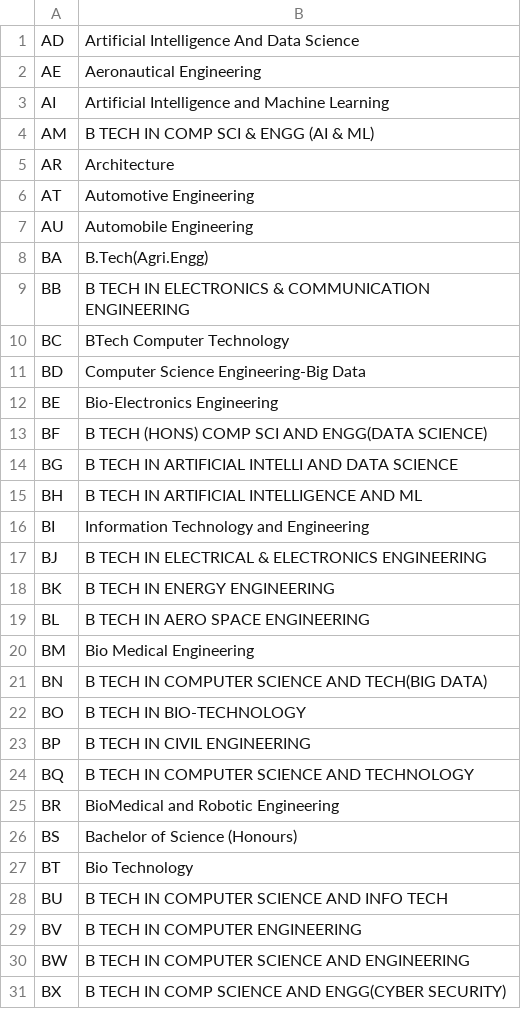
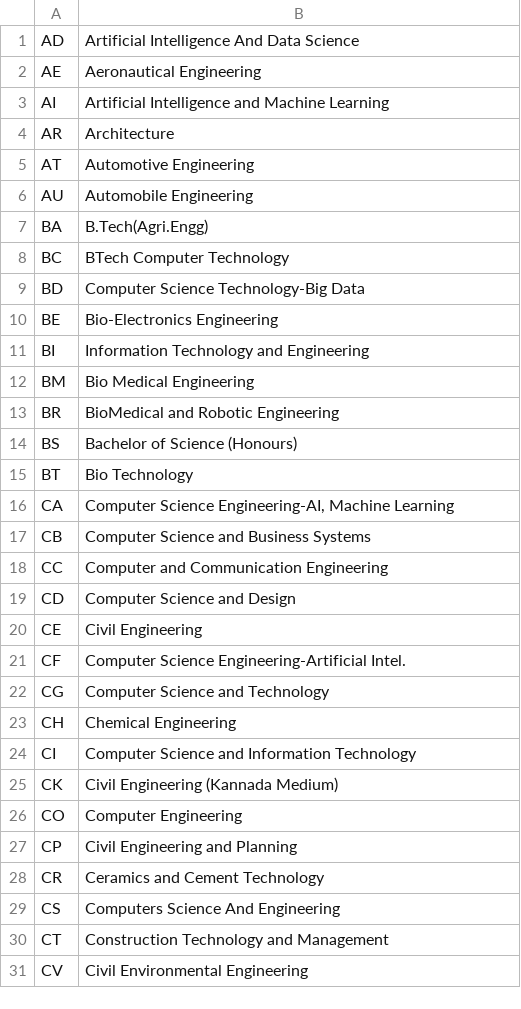
Before and after one commit to ananthvk/student-admission-counselling, a CSV file: dataset/KCET_COURSES_LIST.csv, drawn as a sheet; only a part is shown; the shorter side is filled out with more unchanged rows; the diff covers the shown part only.

```diff
--- a/dataset/KCET_COURSES_LIST.csv
+++ b/dataset/KCET_COURSES_LIST.csv
@@ -3,3 +3,2 @@ AE,Aeronautical Engineering
 AI,Artificial Intelligence and Machine Learning
-AM,B TECH IN COMP SCI & ENGG (AI & ML)
 AR,Architecture
@@ -8,18 +7,7 @@ AU,Automobile  Engineering
 BA,B.Tech(Agri.Engg)
-BB,B TECH IN ELECTRONICS & COMMUNICATION ENGINEERING
 BC,BTech Computer Technology
-BD,Computer Science Engineering-Big Data
+BD,Computer Science Technology-Big Data
 BE,Bio-Electronics Engineering
-BF,B TECH  (HONS) COMP SCI AND ENGG(DATA SCIENCE)
-BG,B TECH IN ARTIFICIAL INTELLI AND DATA SCIENCE
-BH,B TECH IN ARTIFICIAL INTELLIGENCE AND ML
 BI,Information Technology and Engineering
-BJ,B TECH IN ELECTRICAL & ELECTRONICS ENGINEERING
-BK,B TECH IN ENERGY ENGINEERING
-BL,B TECH IN AERO SPACE ENGINEERING
 BM,Bio Medical Engineering
-BN,B TECH IN COMPUTER SCIENCE AND TECH(BIG DATA)
-BO,B TECH IN BIO-TECHNOLOGY
-BP,B TECH IN CIVIL ENGINEERING
-BQ,B TECH IN COMPUTER SCIENCE AND TECHNOLOGY
 BR,BioMedical and Robotic Engineering
@@ -27,5 +15 @@ BS,Bachelor of Science (Honours)
 BT,Bio Technology
-BU,B TECH IN  COMPUTER SCIENCE AND INFO TECH
-BV,B TECH IN COMPUTER ENGINEERING
-BW,B TECH IN COMPUTER SCIENCE AND ENGINEERING
-BX,B TECH IN COMP SCIENCE AND ENGG(CYBER SECURITY)
```
Also changed, not shown: 1 added row, 56 removed rows and 4 edited cells elsewhere in this file, 8 other files.
